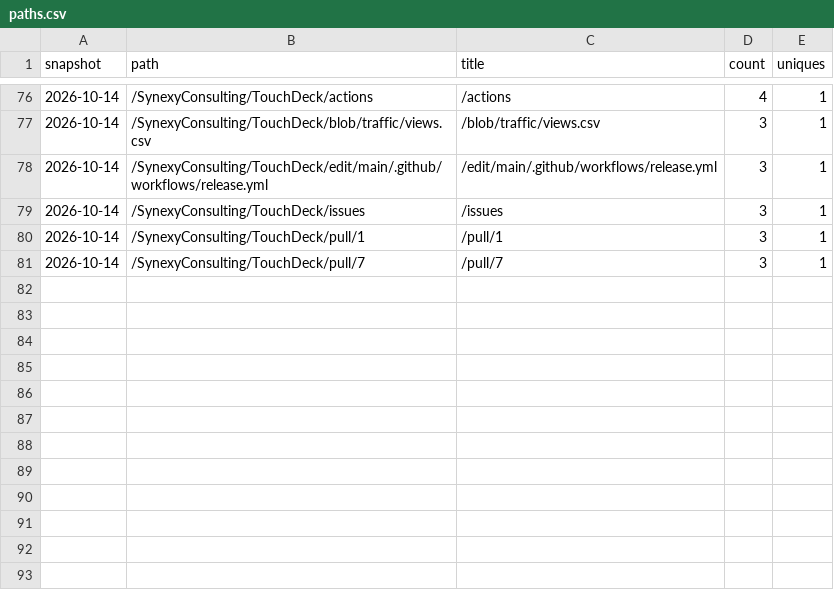
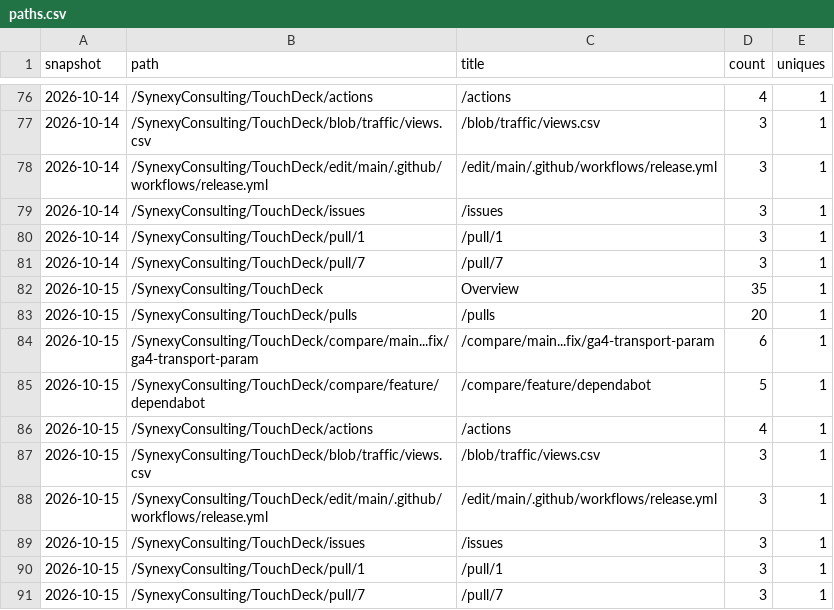
Before and after one commit to SynexyConsulting/TouchDeck, a CSV file: paths.csv, drawn as a sheet; only a part is shown, gaps mark what is left out; the diff names each change by its address in the sheet, - before the commit and + after, or states it on an @@ line.

```diff
--- a/paths.csv
+++ b/paths.csv
+row 82: 2026-10-15 | /SynexyConsulting/TouchDeck | Overview | 35 | 1
+row 83: 2026-10-15 | /SynexyConsulting/TouchDeck/pulls | /pulls | 20 | 1
+row 84: 2026-10-15 | /SynexyConsulting/TouchDeck/compare/main...fix/ga4-transport-param | /compare/main...fix/ga4-transport-param | 6 | 1
+row 85: 2026-10-15 | /SynexyConsulting/TouchDeck/compare/feature/dependabot | /compare/feature/dependabot | 5 | 1
+row 86: 2026-10-15 | /SynexyConsulting/TouchDeck/actions | /actions | 4 | 1
+row 87: 2026-10-15 | /SynexyConsulting/TouchDeck/blob/traffic/views.csv | /blob/traffic/views.csv | 3 | 1
+row 88: 2026-10-15 | /SynexyConsulting/TouchDeck/edit/main/.github/workflows/release.yml | /edit/main/.github/workflows/release.yml | 3 | 1
+row 89: 2026-10-15 | /SynexyConsulting/TouchDeck/issues | /issues | 3 | 1
+row 90: 2026-10-15 | /SynexyConsulting/TouchDeck/pull/1 | /pull/1 | 3 | 1
+row 91: 2026-10-15 | /SynexyConsulting/TouchDeck/pull/7 | /pull/7 | 3 | 1
```
Also changed, not shown: clones.csv, referrers.csv, 1 other file.
